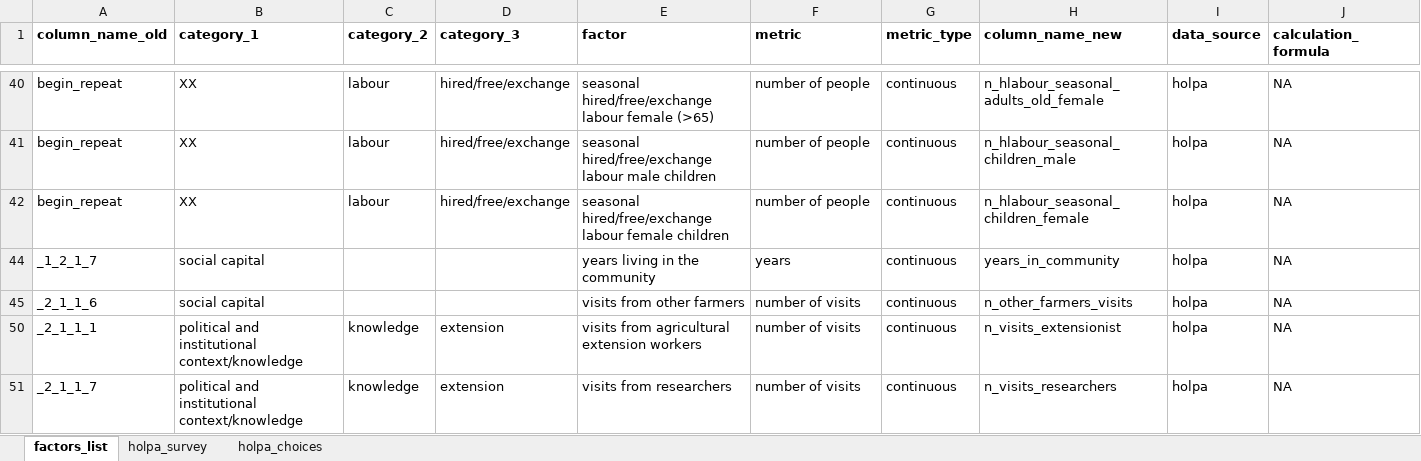
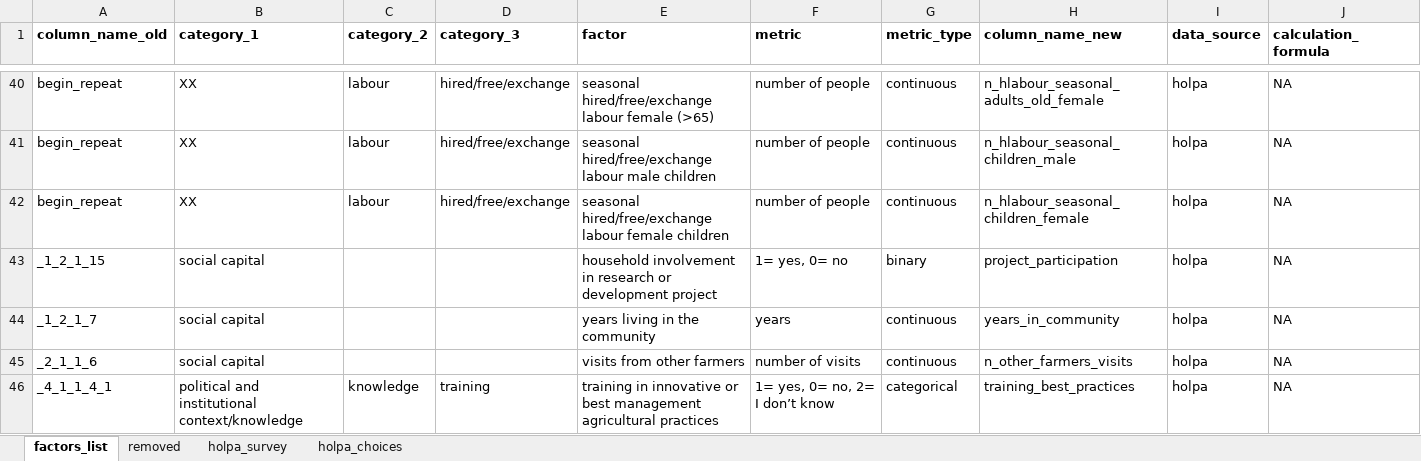
Before and after one commit to andreacsanchezb10/HOLPA_factors_influencing_adoption_dfs, an Excel workbook: factors_list.xlsx, sheet factors_list, drawn as a sheet; only a part is shown, gaps mark what is left out; the shorter side is filled out with more unchanged rows; values as stored, in another font and other column widths than the file's, no borders; the diff covers the shown part only; the diff names each change by its address in the sheet, - before the commit and + after, or states it on an @@ line.

```diff
--- a/factors_list.xlsx (sheet factors_list)
+++ b/factors_list.xlsx (sheet factors_list)
+sheet tab: removed
@@ row 43 unhidden: _1_2_1_15 | social capital |  |  | household involvement in research or development project | 1= yes, 0= no | binary | project_participation | holpa | NA @@
@@ row 46 unhidden: _4_1_1_4_1 | political and institutional context/knowledge | knowledge | training | training in innovative or best management agricultural practices | 1= yes, 0= no, 2= I don’t know | categorical | training_best_practices | holpa | NA @@
```
Also changed, not shown: 57 added rows and 13 hidden or unhidden rows elsewhere in this sheet, sheet holpa_survey, sheet holpa_choices, hidden cells, 2 other files.
